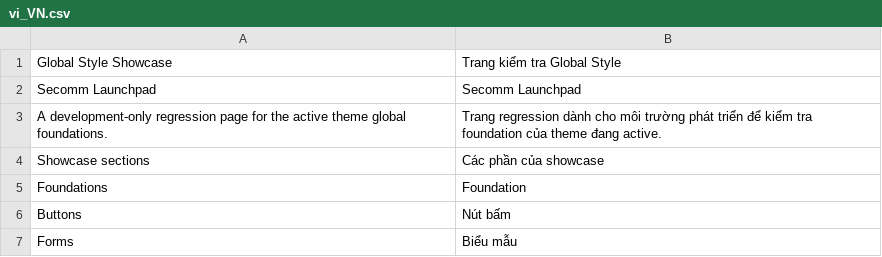
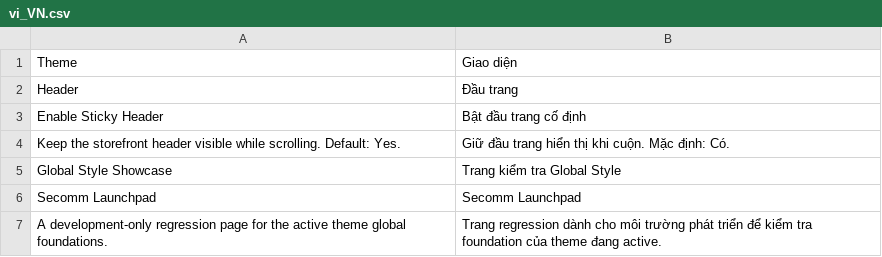
Before and after one commit to secomm-dev/slaunchpad, a CSV file: app/code/Secomm/ThemeHelper/i18n/vi_VN.csv, drawn as a sheet; only a part is shown; the shorter side is filled out with more unchanged rows; the diff names each change by its address in the sheet, - before the commit and + after, or states it on an @@ line.

Commit message:
SLP-246: Implement header

```diff
--- a/app/code/Secomm/ThemeHelper/i18n/vi_VN.csv
+++ b/app/code/Secomm/ThemeHelper/i18n/vi_VN.csv
+row 1: Theme | Giao diện
+row 2: Header | Đầu trang
+row 3: Enable Sticky Header | Bật đầu trang cố định
+row 4: Keep the storefront header visible while scrolling. Default: Yes. | Giữ đầu trang hiển thị khi cuộn. Mặc định: Có.
```
Also changed, not shown: app/code/Secomm/ThemeHelper/i18n/en_US.csv, 28 other files.
